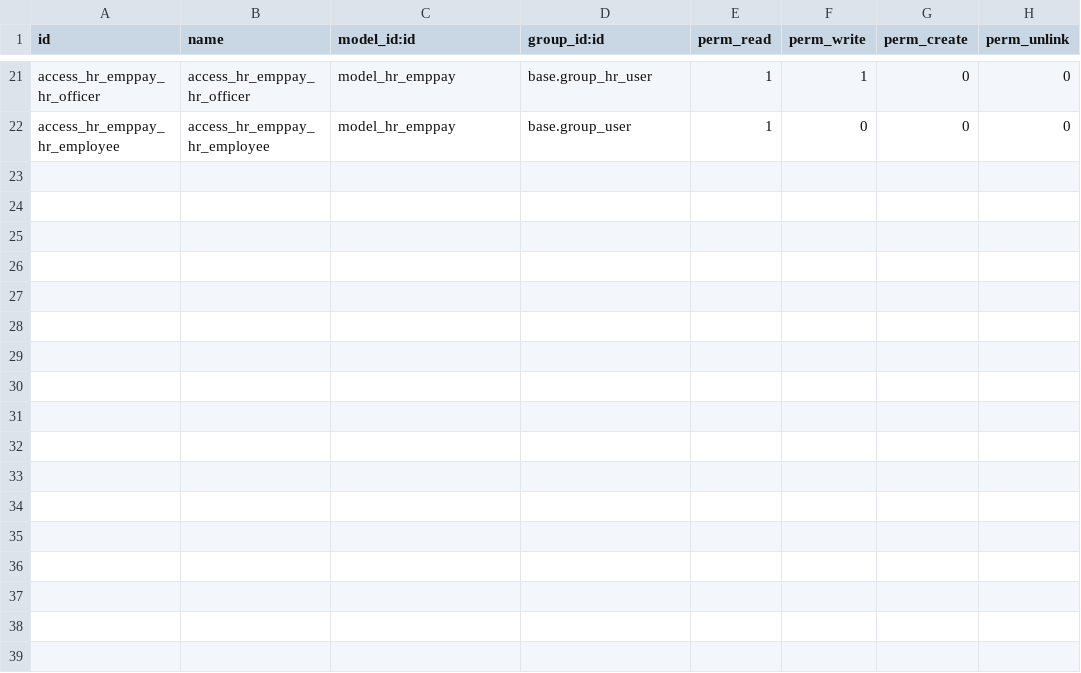
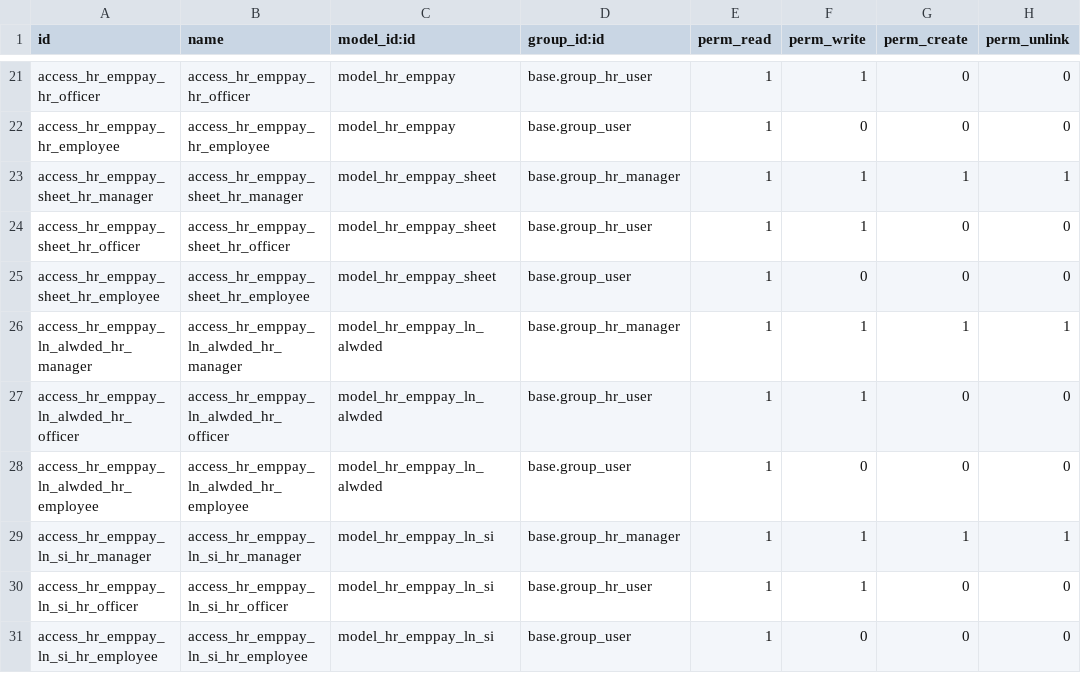
Before and after one commit to hoangtk/metrotowtruck, a CSV file: metro_hr/emppay/ir.model.access.csv, drawn as a sheet; only a part is shown, gaps mark what is left out; the diff names each change by its address in the sheet, - before the commit and + after, or states it on an @@ line.

```diff
--- a/metro_hr/emppay/ir.model.access.csv
+++ b/metro_hr/emppay/ir.model.access.csv
+row 23: access_hr_emppay_sheet_hr_manager | access_hr_emppay_sheet_hr_manager | model_hr_emppay_sheet | base.group_hr_manager | 1 | 1 | 1 | 1
+row 24: access_hr_emppay_sheet_hr_officer | access_hr_emppay_sheet_hr_officer | model_hr_emppay_sheet | base.group_hr_user | 1 | 1 | 0 | 0
+row 25: access_hr_emppay_sheet_hr_employee | access_hr_emppay_sheet_hr_employee | model_hr_emppay_sheet | base.group_user | 1 | 0 | 0 | 0
+row 26: access_hr_emppay_ln_alwded_hr_manager | access_hr_emppay_ln_alwded_hr_manager | model_hr_emppay_ln_alwded | base.group_hr_manager | 1 | 1 | 1 | 1
+row 27: access_hr_emppay_ln_alwded_hr_officer | access_hr_emppay_ln_alwded_hr_officer | model_hr_emppay_ln_alwded | base.group_hr_user | 1 | 1 | 0 | 0
+row 28: access_hr_emppay_ln_alwded_hr_employee | access_hr_emppay_ln_alwded_hr_employee | model_hr_emppay_ln_alwded | base.group_user | 1 | 0 | 0 | 0
+row 29: access_hr_emppay_ln_si_hr_manager | access_hr_emppay_ln_si_hr_manager | model_hr_emppay_ln_si | base.group_hr_manager | 1 | 1 | 1 | 1
+row 30: access_hr_emppay_ln_si_hr_officer | access_hr_emppay_ln_si_hr_officer | model_hr_emppay_ln_si | base.group_hr_user | 1 | 1 | 0 | 0
+row 31: access_hr_emppay_ln_si_hr_employee | access_hr_emppay_ln_si_hr_employee | model_hr_emppay_ln_si | base.group_user | 1 | 0 | 0 | 0
```
Also changed, not shown: 12 other files.
